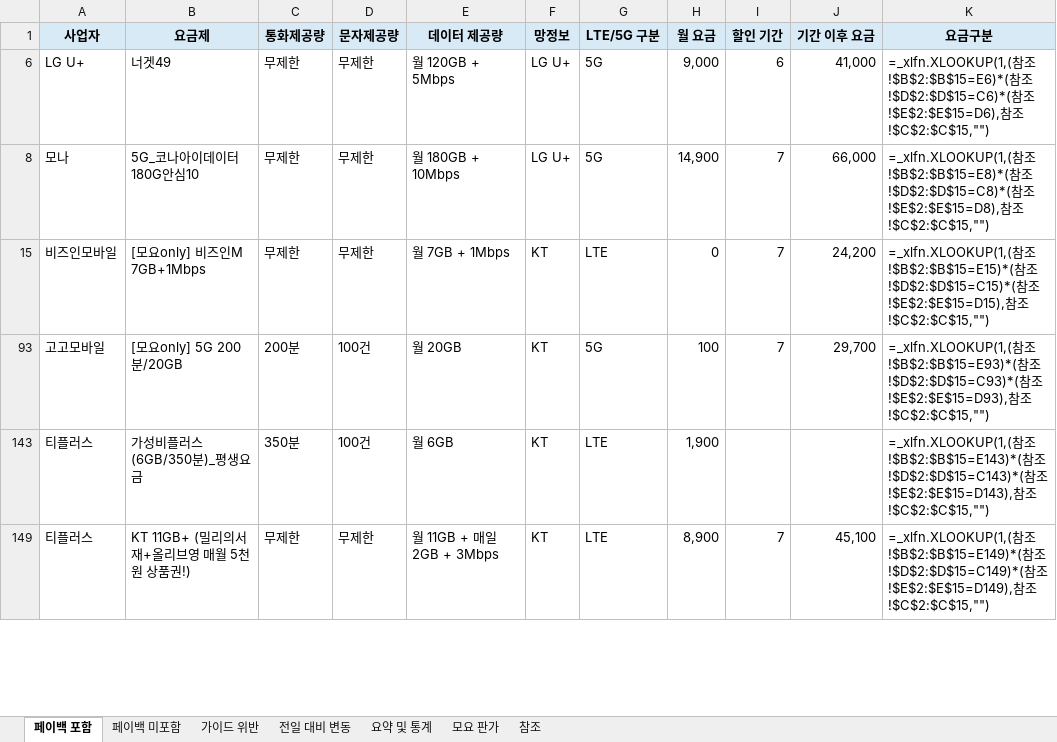
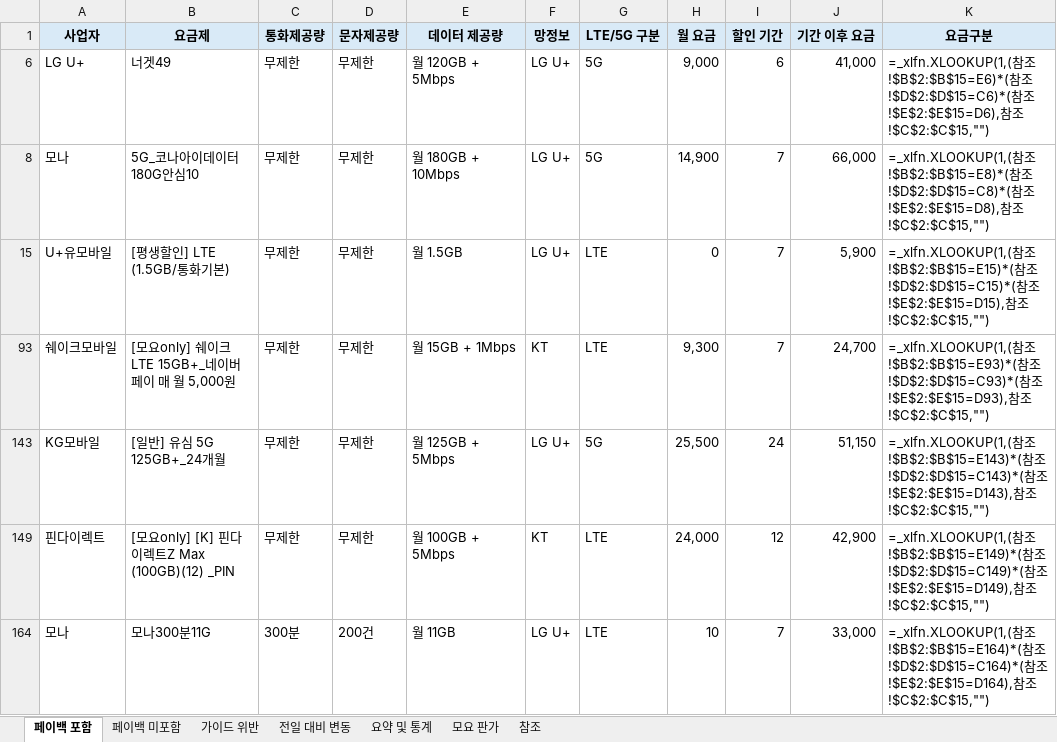
Before and after one commit to kjch444-sketchs/moyoplan-crawler, an Excel workbook: moyoplan_parsed_plans.xlsx, sheet 페이백 포함, drawn as a sheet; only a part is shown; values as stored, in another font and other column widths than the file's, no borders; formulas without a stored value are shown as written; removed rows and columns are numbered as before the commit, all else as after; the diff covers the shown part only; the diff names each change by its address in the sheet, - before the commit and + after, or states it on an @@ line.

```diff
--- a/moyoplan_parsed_plans.xlsx (sheet 페이백 포함)
+++ b/moyoplan_parsed_plans.xlsx (sheet 페이백 포함)
-A15 (사업자): 비즈인모바일
+A15 (사업자): U+유모바일
-B15 (요금제): [모요only] 비즈인M 7GB+1Mbps
+B15 (요금제): [평생할인] LTE (1.5GB/통화기본)
-E15 (데이터 제공량): 월 7GB + 1Mbps
+E15 (데이터 제공량): 월 1.5GB
-F15 (망정보): KT
+F15 (망정보): LG U+
-J15 (기간 이후 요금): 24,200
+J15 (기간 이후 요금): 5,900
-row 93: 고고모바일 | [모요only] 5G 200분/20GB | 200분 | 100건 | 월 20GB | KT | 5G | 100 | 7 | 29,700 | =_xlfn.XLOOKUP(1,(참조!$B$2:$B$15=E93)*(참조!$D$2:$D$15=C93)*(참조!$E$2:$E$15=D93),참조!$C$2:$C$15,"")
-row 143: 티플러스 | 가성비플러스(6GB/350분)_평생요금 | 350분 | 100건 | 월 6GB | KT | LTE | 1,900 |  |  | =_xlfn.XLOOKUP(1,(참조!$B$2:$B$15=E143)*(참조!$D$2:$D$15=C143)*(참조!$E$2:$E$15=D143),참조!$C$2:$C$15,"")
-A93 (사업자): 티플러스
+A93 (사업자): 쉐이크모바일
-B93 (요금제): KT 11GB+ (밀리의서재+올리브영 매월 5천원 상품권!)
+B93 (요금제): [모요only] 쉐이크 LTE 15GB+_네이버페이 매 월 5,000원
-E93 (데이터 제공량): 월 11GB + 매일 2GB + 3Mbps
+E93 (데이터 제공량): 월 15GB + 1Mbps
-H93 (월 요금): 8,900
+H93 (월 요금): 9,300
-J93 (기간 이후 요금): 45,100
+J93 (기간 이후 요금): 24,700
-K93 (요금구분): …참조!$B$2:$B$15=E149)*(참조!$D$2:$D$15=C149)*(참조!$E$2:$E$15=D149),참조…
+K93 (요금구분): …참조!$B$2:$B$15=E93)*(참조!$D$2:$D$15=C93)*(참조!$E$2:$E$15=D93),참조…
+row 143: KG모바일 | [일반] 유심 5G 125GB+_24개월 | 무제한 | 무제한 | 월 125GB + 5Mbps | LG U+ | 5G | 25,500 | 24 | 51,150 | =_xlfn.XLOOKUP(1,(참조!$B$2:$B$15=E143)*(참조!$D$2:$D$15=C143)*(참조!$E$2:$E$15=D143),참조!$C$2:$C$15,"")
+row 149: 핀다이렉트 | [모요only] [K] 핀다이렉트Z Max (100GB)(12) _PIN | 무제한 | 무제한 | 월 100GB + 5Mbps | KT | LTE | 24,000 | 12 | 42,900 | =_xlfn.XLOOKUP(1,(참조!$B$2:$B$15=E149)*(참조!$D$2:$D$15=C149)*(참조!$E$2:$E$15=D149),참조!$C$2:$C$15,"")
+row 164: 모나 | 모나300분11G | 300분 | 200건 | 월 11GB | LG U+ | LTE | 10 | 7 | 33,000 | =_xlfn.XLOOKUP(1,(참조!$B$2:$B$15=E164)*(참조!$D$2:$D$15=C164)*(참조!$E$2:$E$15=D164),참조!$C$2:$C$15,"")
```
Also changed, not shown: 18 added rows, 19 removed rows and 46 edited cells elsewhere in this sheet, sheet 전일 대비 변동, sheet 페이백 미포함, sheet 요약 및 통계, hidden cells.
